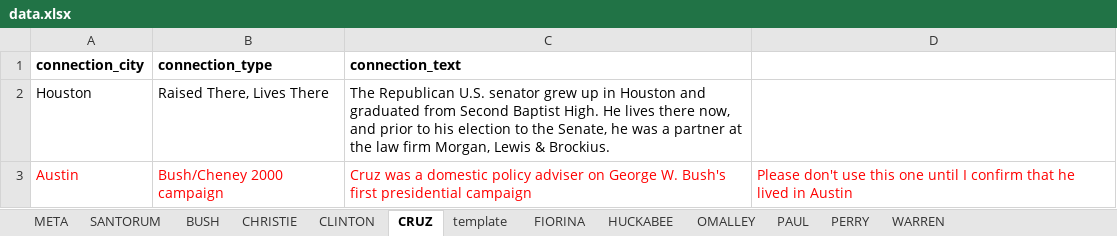
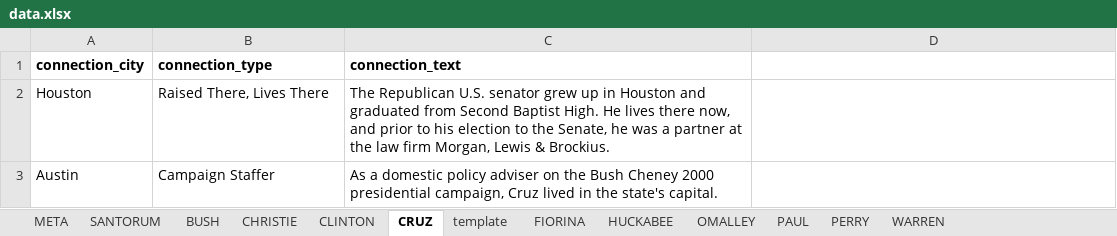
Before and after one commit to texastribune/tx-prez-candidates, an Excel workbook: data.xlsx, sheet CRUZ, drawn as a sheet; values as stored, in another font and other column widths than the file's, no borders; charts and pictures not drawn; the diff names each change by its address in the sheet, - before the commit and + after, or states it on an @@ line.

```diff
--- a/data.xlsx (sheet CRUZ)
+++ b/data.xlsx (sheet CRUZ)
-A3:C3 text colour: #FF0000
+A3:C3 text colour: black
-B3 (connection_type): Bush/Cheney 2000 campaign
+B3 (connection_type): Campaign Staffer
-C3 (connection_text): Cruz was a domestic policy adviser on George W. Bush's first presidential campaign
+C3 (connection_text): As a domestic policy adviser on the Bush Cheney 2000 presidential campaign, Cruz lived in the state's capital.
-D3: Please don't use this one until I confirm that he lived in Austin
+D3: (empty)
```
Also changed, not shown: sheet META, 14 other files.
